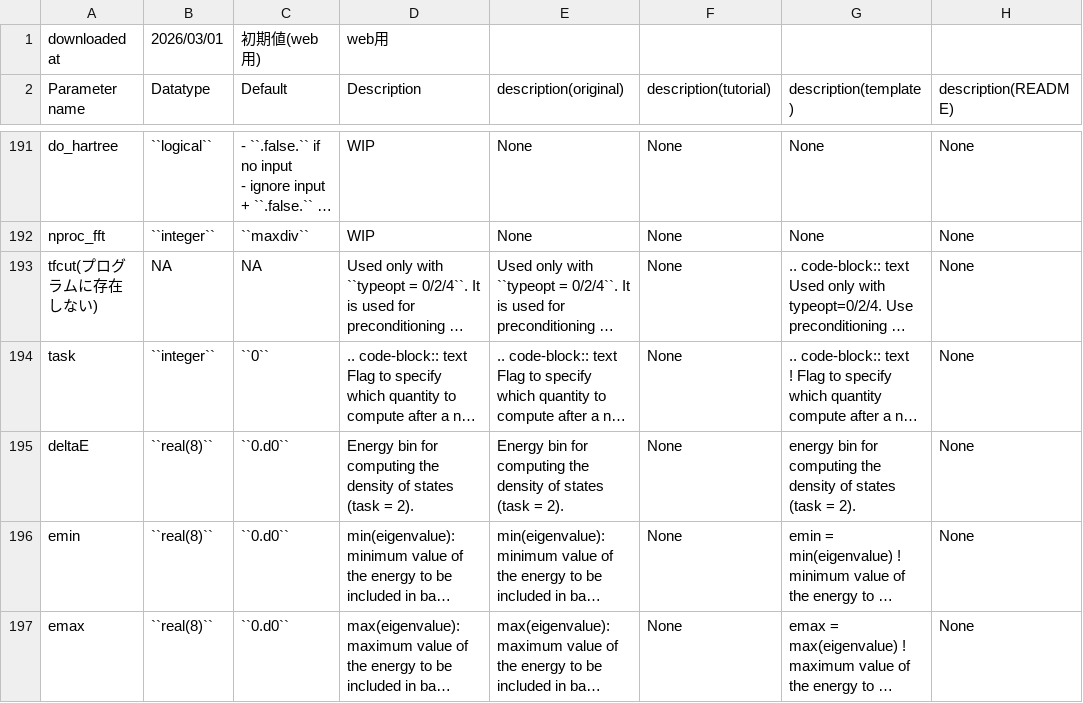
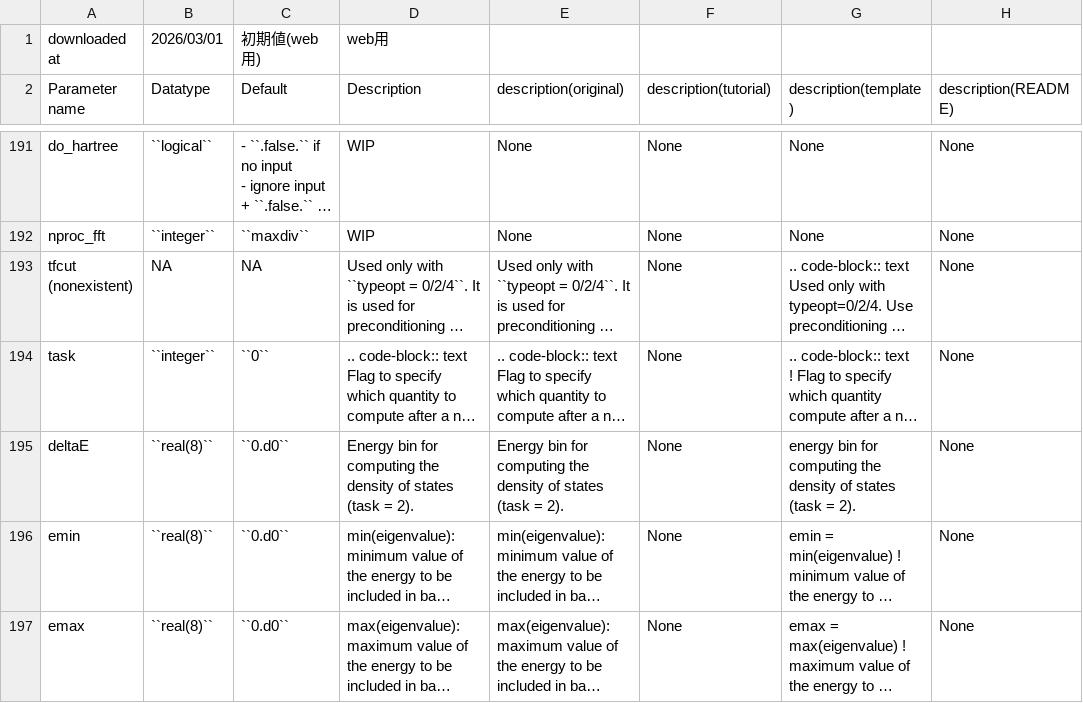
Before and after one commit to kousuke-nakano/turbotutorials, a CSV file: source/_static/csv/rvb/turboRVB_namelist.csv, drawn as a sheet; only a part is shown, gaps mark what is left out; long unchanged cells end in …; the diff names each change by its address in the sheet, - before the commit and + after, or states it on an @@ line.

Commit message:
fix csv table

```diff
--- a/source/_static/csv/rvb/turboRVB_namelist.csv
+++ b/source/_static/csv/rvb/turboRVB_namelist.csv
-A193 (Parameter name): tfcut(プログラムに存在しない)
+A193 (Parameter name): tfcut (nonexistent)
```
